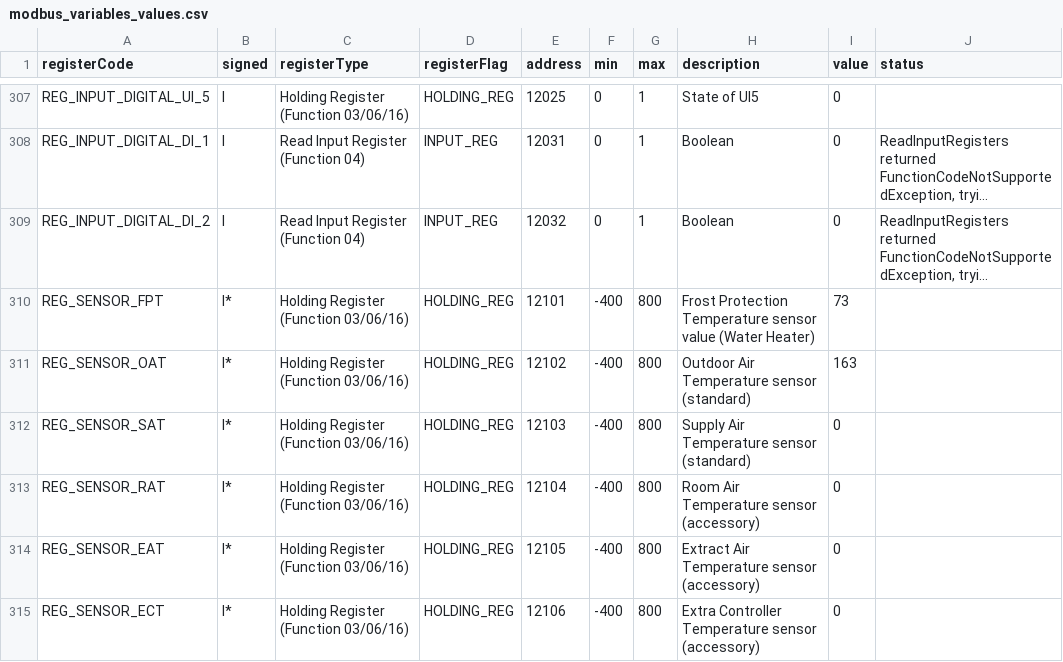
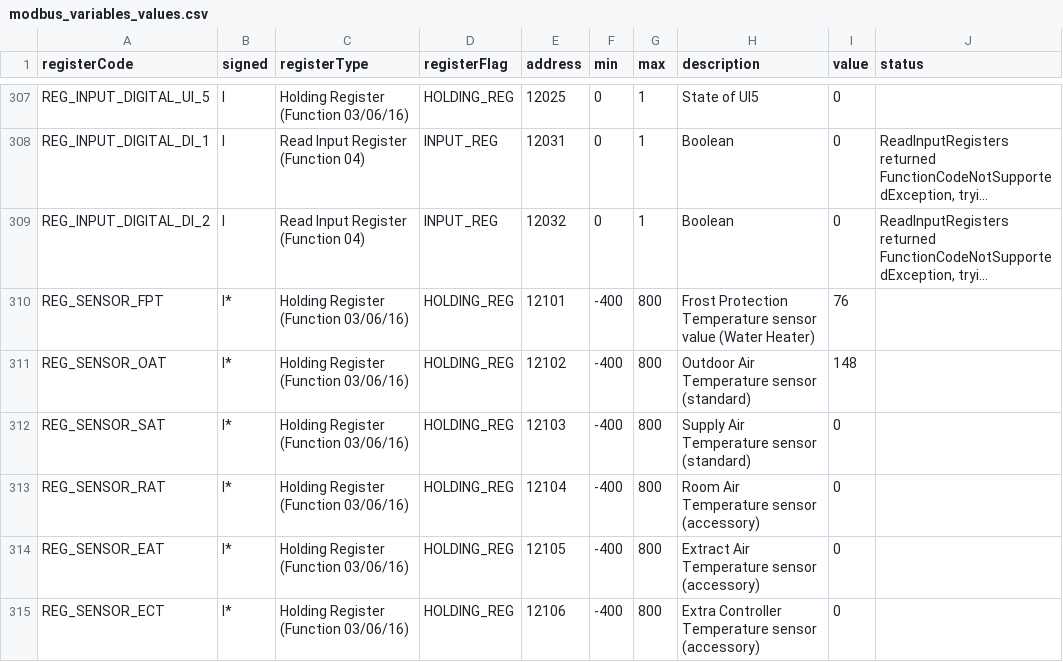
Before and after one commit to strips/modbus-registry-scanner, a CSV file: resources/modbus_variables_values.csv, drawn as a sheet; only a part is shown, gaps mark what is left out; long unchanged cells end in …; the diff covers the shown part only; the diff names each change by its address in the sheet, - before the commit and + after, or states it on an @@ line.

```diff
--- a/resources/modbus_variables_values.csv
+++ b/resources/modbus_variables_values.csv
-I310 (value): 73
+I310 (value): 76
-I311 (value): 163
+I311 (value): 148
```
Also changed, not shown: 27 edited cells elsewhere in this file.
